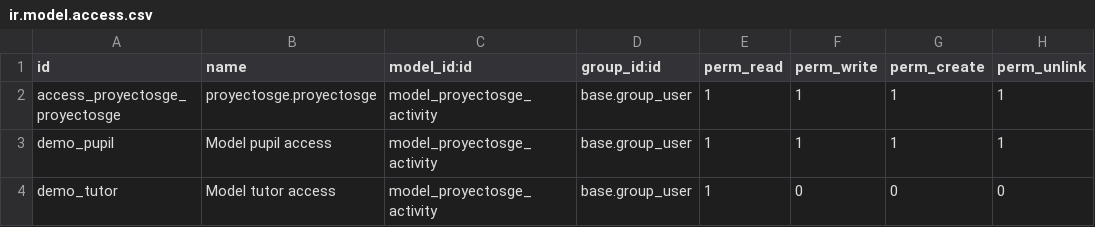
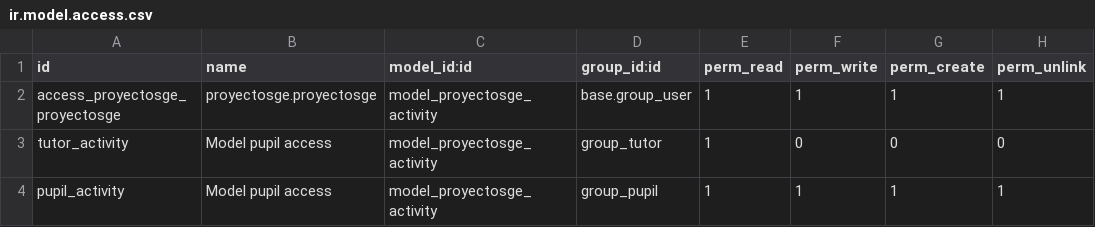
Before and after one commit to Jonxa/FCTProjectSGE, a CSV file: security/ir.model.access.csv, drawn as a sheet.

Commit message:
Lista de alumnos falta filtrar tutor Grupos de seguridad hechos XD?

```diff
--- a/security/ir.model.access.csv
+++ b/security/ir.model.access.csv
@@ -2,3 +2,3 @@ id,name,model_id:id,group_id:id,perm_read,perm_write,perm_create,perm_unlink
 access_proyectosge_proyectosge,proyectosge.proyectosge,model_proyectosge_activity,base.group_user,1,1,1,1
-demo_pupil, Model pupil access,model_proyectosge_activity,base.group_user,1,1,1,1
-demo_tutor, Model tutor access,model_proyectosge_activity,base.group_user,1,0,0,0
+tutor_activity,Model pupil access,model_proyectosge_activity,group_tutor,1,0,0,0
+pupil_activity,Model pupil access,model_proyectosge_activity,group_pupil,1,1,1,1
```
Also changed, not shown: 11 other files.
